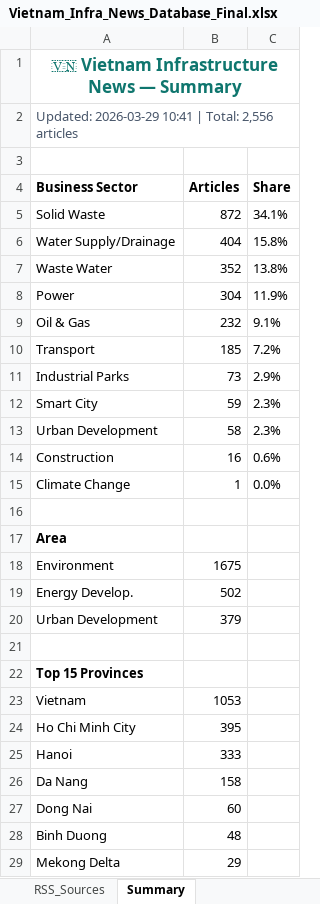
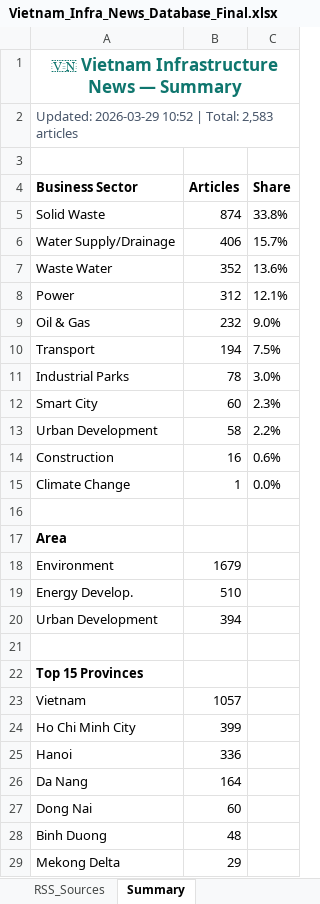
Before and after one commit to hms4792/vietnam-infra-news, an Excel workbook: data/database/Vietnam_Infra_News_Database_Final.xlsx, sheet Summary, drawn as a sheet; only a part is shown; values as stored, in another font and other column widths than the file's, no borders; the diff covers the shown part only; the diff names each change by its address in the sheet, - before the commit and + after, or states it on an @@ line.

```diff
--- a/data/database/Vietnam_Infra_News_Database_Final.xlsx (sheet Summary)
+++ b/data/database/Vietnam_Infra_News_Database_Final.xlsx (sheet Summary)
-A2 (Business Sector): Updated: 2026-03-29 10:41 | Total: 2,556 articles
+A2 (Business Sector): Updated: 2026-03-29 10:52 | Total: 2,583 articles
-B5 (Articles): 872
+B5 (Articles): 874
-C5 (Share): 34.1%
+C5 (Share): 33.8%
-B6 (Articles): 404
+B6 (Articles): 406
-C6 (Share): 15.8%
+C6 (Share): 15.7%
-C7 (Share): 13.8%
+C7 (Share): 13.6%
-B8 (Articles): 304
+B8 (Articles): 312
-C8 (Share): 11.9%
+C8 (Share): 12.1%
-C9 (Share): 9.1%
+C9 (Share): 9.0%
-B10 (Articles): 185
+B10 (Articles): 194
-C10 (Share): 7.2%
+C10 (Share): 7.5%
-B11 (Articles): 73
+B11 (Articles): 78
-C11 (Share): 2.9%
+C11 (Share): 3.0%
-B12 (Articles): 59
+B12 (Articles): 60
-C13 (Share): 2.3%
+C13 (Share): 2.2%
-B18 (Articles): 1675
+B18 (Articles): 1679
-B19 (Articles): 502
+B19 (Articles): 510
-B20 (Articles): 379
+B20 (Articles): 394
-B23 (Articles): 1053
+B23 (Articles): 1057
-B24 (Articles): 395
+B24 (Articles): 399
-B25 (Articles): 333
+B25 (Articles): 336
-B26 (Articles): 158
+B26 (Articles): 164
```
Also changed, not shown: 2 edited cells elsewhere in this sheet, sheet News Database, sheet Source, sheet RSS_Sources, sheet Collection_Log, 2 other files.
